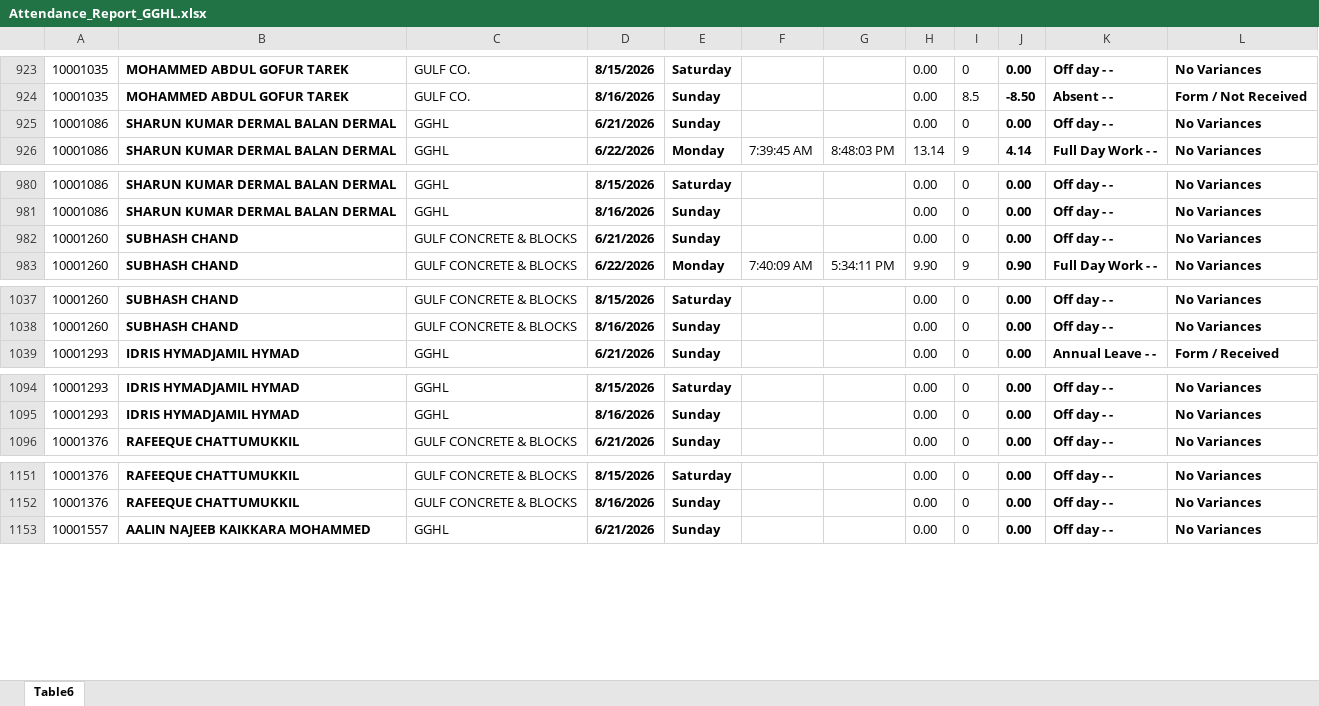
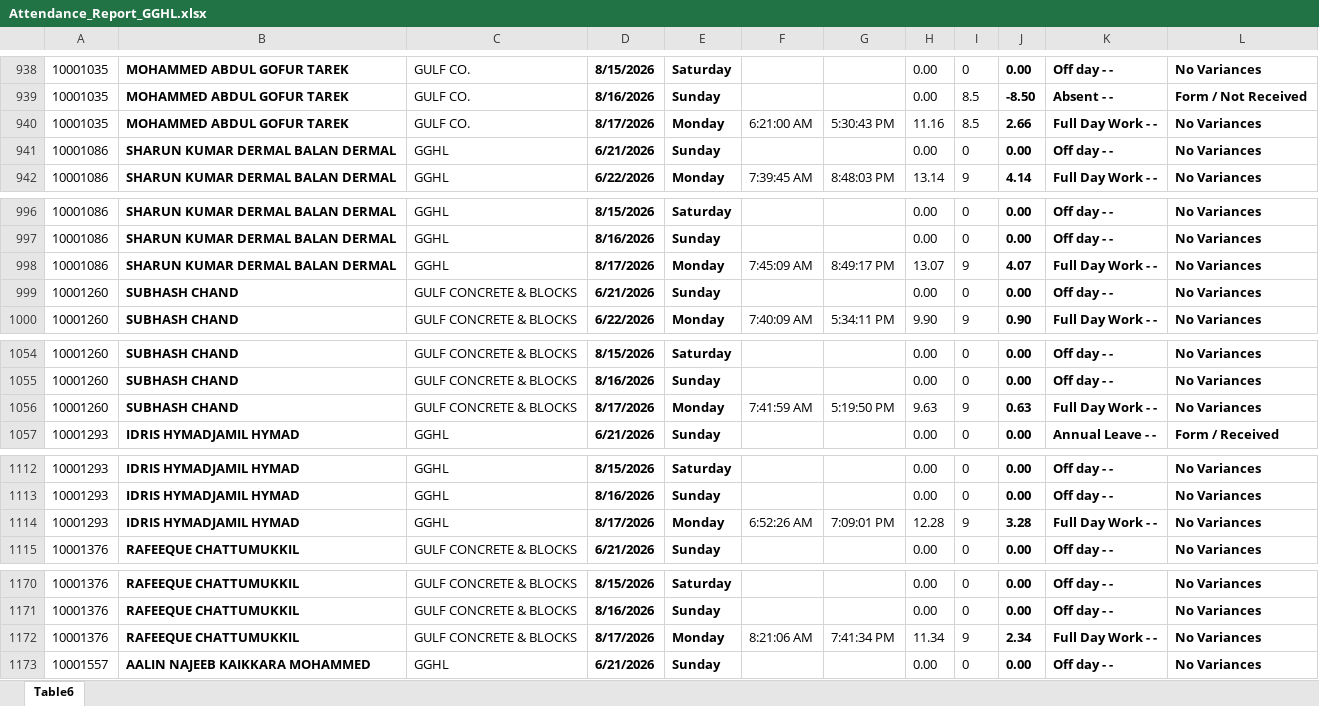
Before and after one commit to p-gghl/attendance, an Excel workbook: Attendance_Report_GGHL.xlsx, sheet Table6, drawn as a sheet; only a part is shown, gaps mark what is left out; values as stored, in another font and other column widths than the file's, no borders; charts and pictures and conditional formats and table styles not drawn; the diff covers the shown part only; the diff names each change by its address in the sheet, - before the commit and + after, or states it on an @@ line.

```diff
--- a/Attendance_Report_GGHL.xlsx (sheet Table6)
+++ b/Attendance_Report_GGHL.xlsx (sheet Table6)
+row 940: 10001035 | MOHAMMED ABDUL GOFUR TAREK | GULF CO. | 8/17/2026 | Monday | 6:21:00 AM | 5:30:43 PM | 11.16 | 8.5 | 2.66 | Full Day Work - - | No Variances
+row 998: 10001086 | SHARUN KUMAR DERMAL BALAN DERMAL | GGHL | 8/17/2026 | Monday | 7:45:09 AM | 8:49:17 PM | 13.07 | 9 | 4.07 | Full Day Work - - | No Variances
+row 1056: 10001260 | SUBHASH CHAND | GULF CONCRETE & BLOCKS | 8/17/2026 | Monday | 7:41:59 AM | 5:19:50 PM | 9.63 | 9 | 0.63 | Full Day Work - - | No Variances
+row 1114: 10001293 | IDRIS HYMADJAMIL HYMAD | GGHL | 8/17/2026 | Monday | 6:52:26 AM | 7:09:01 PM | 12.28 | 9 | 3.28 | Full Day Work - - | No Variances
+row 1172: 10001376 | RAFEEQUE CHATTUMUKKIL | GULF CONCRETE & BLOCKS | 8/17/2026 | Monday | 8:21:06 AM | 7:41:34 PM | 11.34 | 9 | 2.34 | Full Day Work - - | No Variances
```
Also changed, not shown: 87 added rows elsewhere in this sheet.
